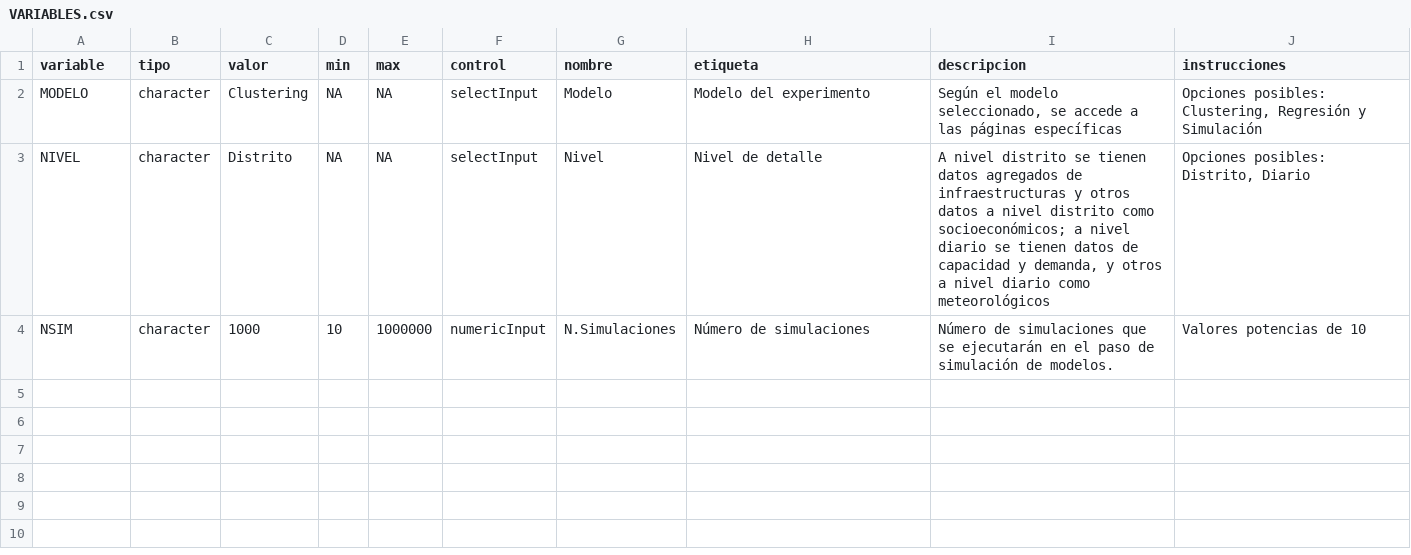
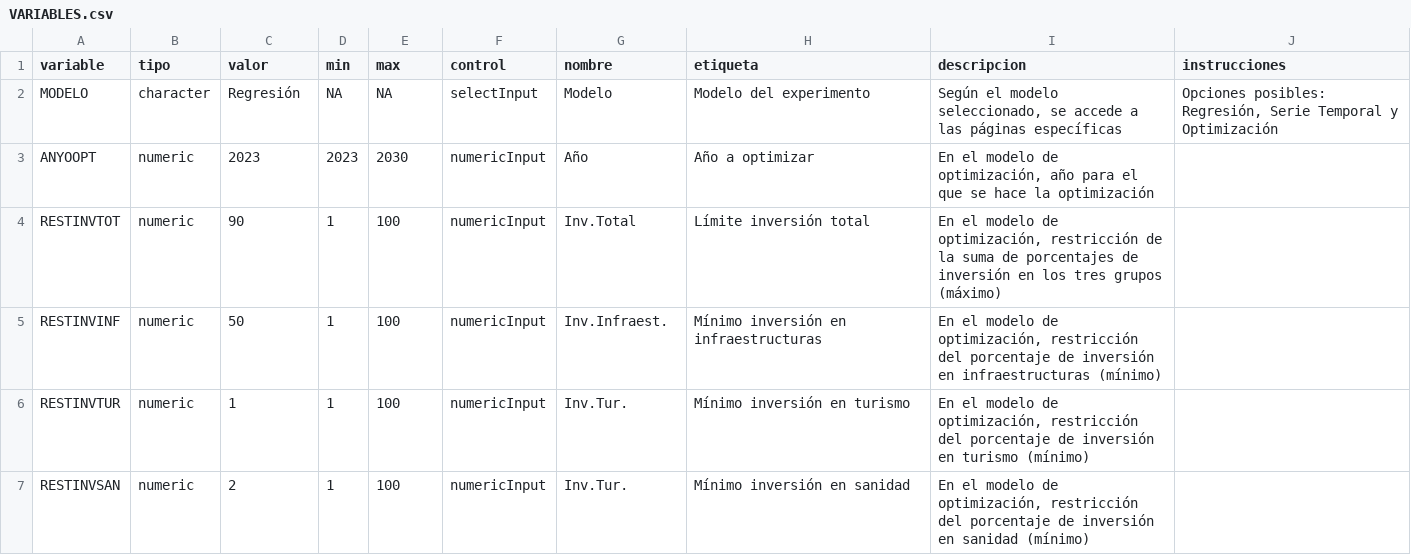
Before and after one commit to URJCDSLab/CitizenLab-Research-and-Development, a CSV file: casos_urjc/notebooks/V_model_operation/53_inversion/cu_53_step_01_input/VARIABLES.csv, drawn as a sheet.

Commit message:
cu 53 modelos

```diff
--- a/casos_urjc/notebooks/V_model_operation/53_inversion/cu_53_step_01_input/VARIABLES.csv
+++ b/casos_urjc/notebooks/V_model_operation/53_inversion/cu_53_step_01_input/VARIABLES.csv
@@ -1,4 +1,7 @@
 variable,tipo,valor,min,max,control,nombre,etiqueta,descripcion,instrucciones
-"MODELO","character","Clustering",NA,NA,"selectInput","Modelo","Modelo del experimento","Según el modelo seleccionado, se accede a las páginas específicas","Opciones posibles: Clustering, Regresión y Simulación"
-"NIVEL","character","Distrito",NA,NA,"selectInput","Nivel","Nivel de detalle","A nivel distrito se tienen datos agregados de infraestructuras y otros datos a nivel distrito como socioeconómicos; a nivel diario se tienen datos de capacidad y demanda, y otros a nivel diario como meteorológicos","Opciones posibles: Distrito, Diario"
-"NSIM","character","1000","10","1000000","numericInput","N.Simulaciones","Número de simulaciones","Número de simulaciones que se ejecutarán en el paso de simulación de modelos.","Valores potencias de 10"
+"MODELO","character","Regresión",NA,NA,"selectInput","Modelo","Modelo del experimento","Según el modelo seleccionado, se accede a las páginas específicas","Opciones posibles: Regresión, Serie Temporal y Optimización"
+"ANYOOPT","numeric","2023",2023,2030,"numericInput","Año","Año a optimizar","En el modelo de optimización, año para el que se hace la optimización",""
+"RESTINVTOT","numeric","90",1,100,"numericInput","Inv.Total","Límite inversión total","En el modelo de optimización, restricción de la suma de porcentajes de inversión en los tres grupos (máximo)",""
+"RESTINVINF","numeric","50",1,100,"numericInput","Inv.Infraest.","Mínimo inversión en infraestructuras","En el modelo de optimización, restricción del porcentaje de inversión en infraestructuras (mínimo)",""
+"RESTINVTUR","numeric","1",1,100,"numericInput","Inv.Tur.","Mínimo inversión en turismo","En el modelo de optimización, restricción del porcentaje de inversión en turismo (mínimo)",""
+"RESTINVSAN","numeric","2",1,100,"numericInput","Inv.Tur.","Mínimo inversión en sanidad","En el modelo de optimización, restricción del porcentaje de inversión en sanidad (mínimo)",""
```
Also changed, not shown: 10 other files.
